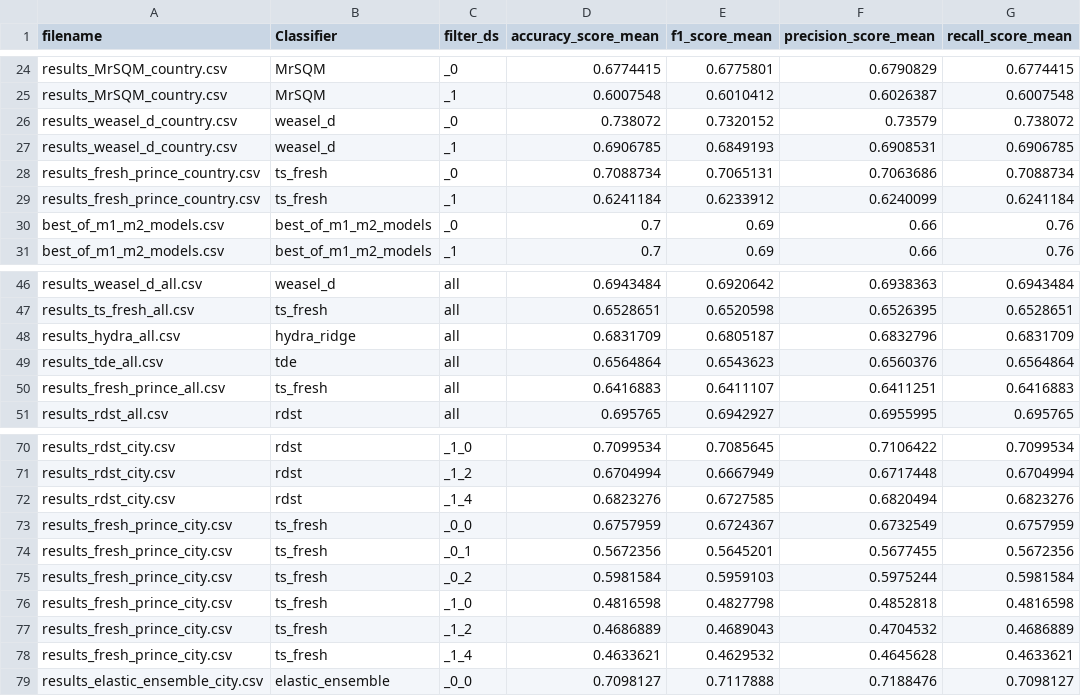
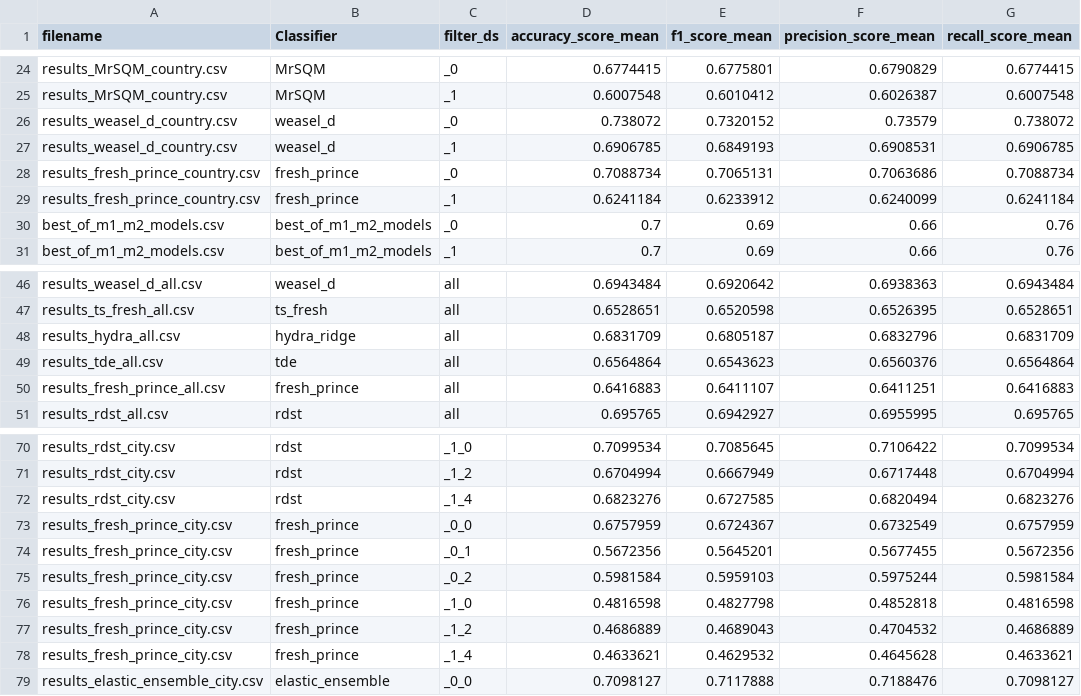
Before and after one commit to cakimie/Mestrado, a CSV file: combined_entries_all_files.csv, drawn as a sheet; only a part is shown, gaps mark what is left out; the diff names each change by its address in the sheet, - before the commit and + after, or states it on an @@ line.

Commit message:
Atualizações pontuais de informações em dataset e monografia.

```diff
--- a/combined_entries_all_files.csv
+++ b/combined_entries_all_files.csv
-B28:B29 (Classifier): ts_fresh
+B28:B29 (Classifier): fresh_prince
-B50 (Classifier): ts_fresh
+B50 (Classifier): fresh_prince
-B73:B78 (Classifier): ts_fresh
+B73:B78 (Classifier): fresh_prince
```
Also changed, not shown: classifiers/combined_entries_all.csv, classifiers/combined_entries_city.csv, 5 other files.
